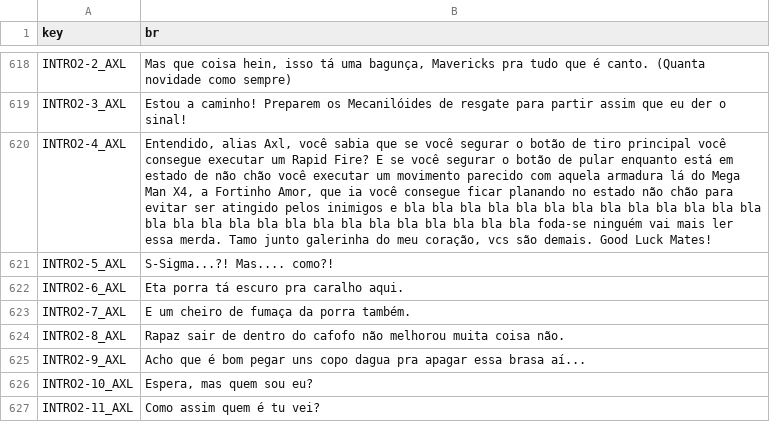
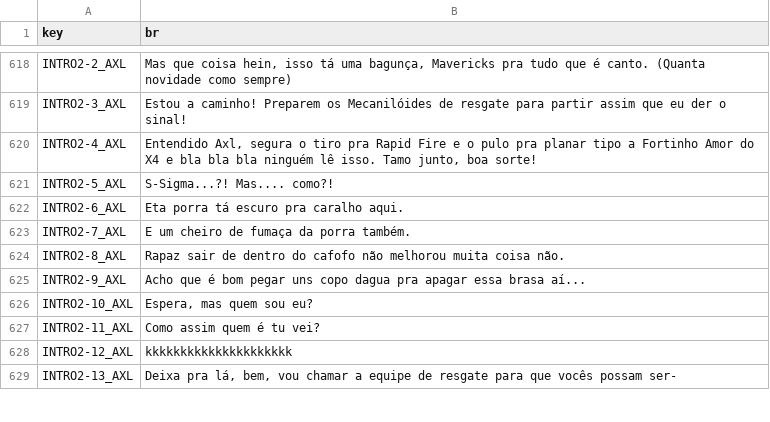
Before and after one commit to rafaelsetragni/Mega-Man-X8-16-bit, a CSV file: src/Localization/translations_pr.csv, drawn as a sheet; only a part is shown, gaps mark what is left out; the shorter side is filled out with more unchanged rows; the diff names each change by its address in the sheet, - before the commit and + after, or states it on an @@ line.

```diff
--- a/src/Localization/translations_pr.csv
+++ b/src/Localization/translations_pr.csv
-B620 (br): Entendido, alias Axl, você sabia que se você segurar o botão de tiro principal você consegue executar um Rapid Fire? E se você segurar o botão de pular enquanto está em estado de não chão você executar um movimento parecido com aquela armadura lá do Mega Man X4, a Fortinho Amor, que ia você consegue ficar planando no estado não chão para evitar ser atingido pelos inimigos e bla bla bla bla bla bla bla bla bla bla bla bla bla bla bla bla bla bla bla bla bla bla bla bla bla bla bla foda-se ninguém vai mais ler essa merda. Tamo junto galerinha do meu coração, vcs são demais. Good Luck Mates!
+B620 (br): Entendido Axl, segura o tiro pra Rapid Fire e o pulo pra planar tipo a Fortinho Amor do X4 e bla bla bla ninguém lê isso. Tamo junto, boa sorte!
```
